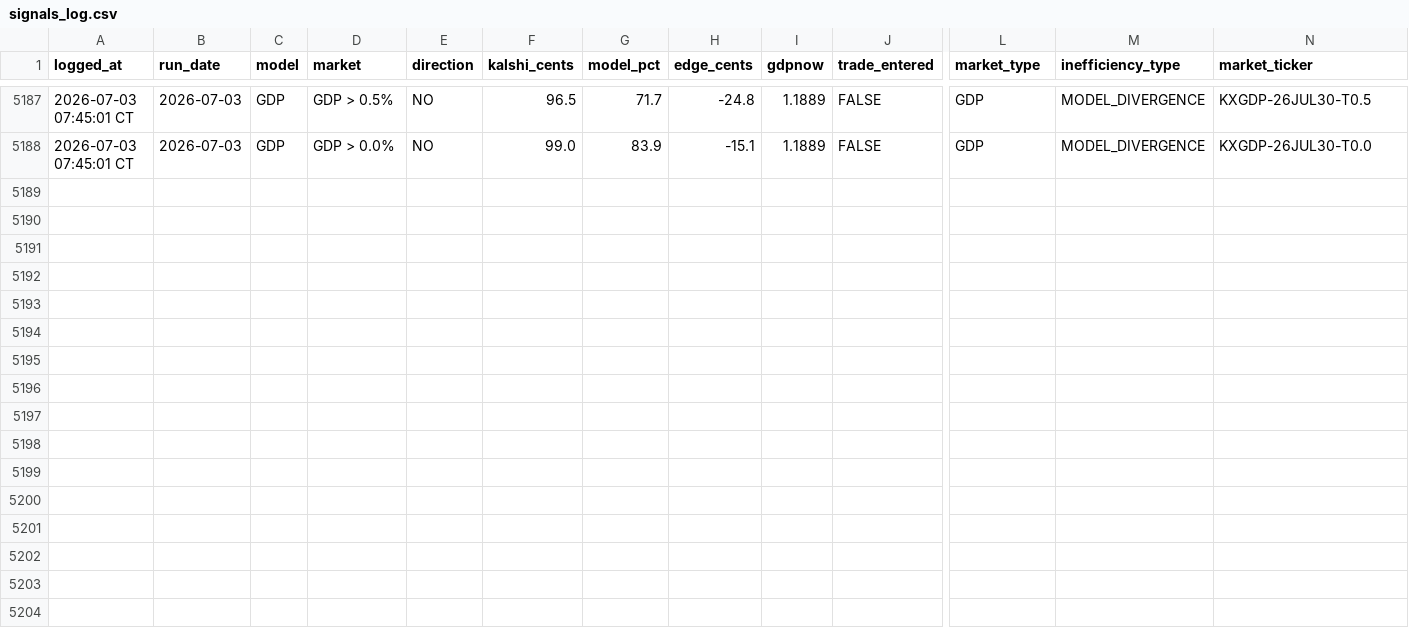
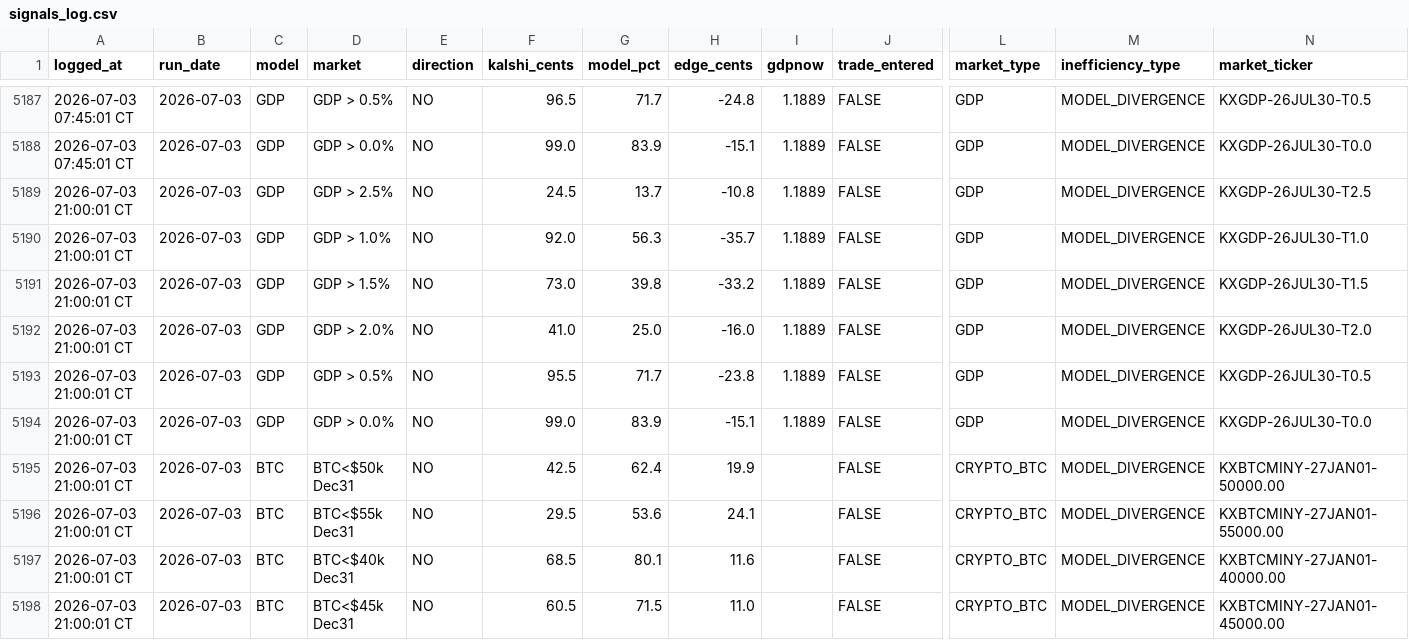
Before and after one commit to logain1964/KalshiBot-Dashboard, a CSV file: signals_log.csv, drawn as a sheet; only a part is shown, gaps mark what is left out; rows hold the shown columns only; the diff names each change by its address in the sheet, - before the commit and + after, or states it on an @@ line.

```diff
--- a/signals_log.csv
+++ b/signals_log.csv
+row 5189: 2026-07-03 21:00:01 CT | 2026-07-03 | GDP | GDP > 2.5% | NO | 24.5 | 13.7 | -10.8 | 1.1889 | FALSE | GDP | MODEL_DIVERGENCE | KXGDP-26JUL30-T2.5
+row 5190: 2026-07-03 21:00:01 CT | 2026-07-03 | GDP | GDP > 1.0% | NO | 92.0 | 56.3 | -35.7 | 1.1889 | FALSE | GDP | MODEL_DIVERGENCE | KXGDP-26JUL30-T1.0
+row 5191: 2026-07-03 21:00:01 CT | 2026-07-03 | GDP | GDP > 1.5% | NO | 73.0 | 39.8 | -33.2 | 1.1889 | FALSE | GDP | MODEL_DIVERGENCE | KXGDP-26JUL30-T1.5
+row 5192: 2026-07-03 21:00:01 CT | 2026-07-03 | GDP | GDP > 2.0% | NO | 41.0 | 25.0 | -16.0 | 1.1889 | FALSE | GDP | MODEL_DIVERGENCE | KXGDP-26JUL30-T2.0
+row 5193: 2026-07-03 21:00:01 CT | 2026-07-03 | GDP | GDP > 0.5% | NO | 95.5 | 71.7 | -23.8 | 1.1889 | FALSE | GDP | MODEL_DIVERGENCE | KXGDP-26JUL30-T0.5
+row 5194: 2026-07-03 21:00:01 CT | 2026-07-03 | GDP | GDP > 0.0% | NO | 99.0 | 83.9 | -15.1 | 1.1889 | FALSE | GDP | MODEL_DIVERGENCE | KXGDP-26JUL30-T0.0
+row 5195: 2026-07-03 21:00:01 CT | 2026-07-03 | BTC | BTC<$50k Dec31 | NO | 42.5 | 62.4 | 19.9 |  | FALSE | CRYPTO_BTC | MODEL_DIVERGENCE | KXBTCMINY-27JAN01-50000.00
+row 5196: 2026-07-03 21:00:01 CT | 2026-07-03 | BTC | BTC<$55k Dec31 | NO | 29.5 | 53.6 | 24.1 |  | FALSE | CRYPTO_BTC | MODEL_DIVERGENCE | KXBTCMINY-27JAN01-55000.00
+row 5197: 2026-07-03 21:00:01 CT | 2026-07-03 | BTC | BTC<$40k Dec31 | NO | 68.5 | 80.1 | 11.6 |  | FALSE | CRYPTO_BTC | MODEL_DIVERGENCE | KXBTCMINY-27JAN01-40000.00
+row 5198: 2026-07-03 21:00:01 CT | 2026-07-03 | BTC | BTC<$45k Dec31 | NO | 60.5 | 71.5 | 11.0 |  | FALSE | CRYPTO_BTC | MODEL_DIVERGENCE | KXBTCMINY-27JAN01-45000.00
```
Also changed, not shown: 3 other files.
